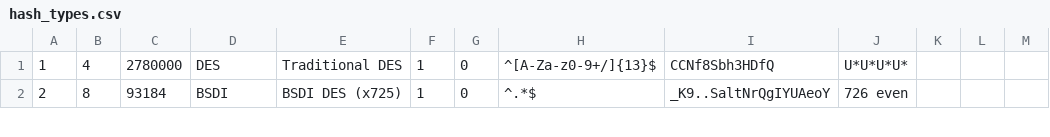
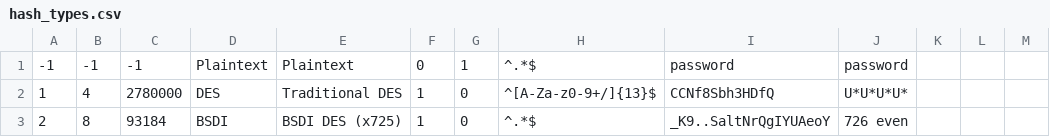
Before and after one commit to skullspace/breachdb, a CSV file: db/hash_types.csv, drawn as a sheet; only a part is shown; the diff names each change by its address in the sheet, - before the commit and + after, or states it on an @@ line.

Commit message:
Added the 'plaintext' hashtype to the database and allow it to be input as part of the admin script

```diff
--- a/db/hash_types.csv
+++ b/db/hash_types.csv
+row 1: -1 | -1 | -1 | Plaintext | Plaintext | 0 | 1 | ^.*$ | password | password
```
Also changed, not shown: 2 other files.
